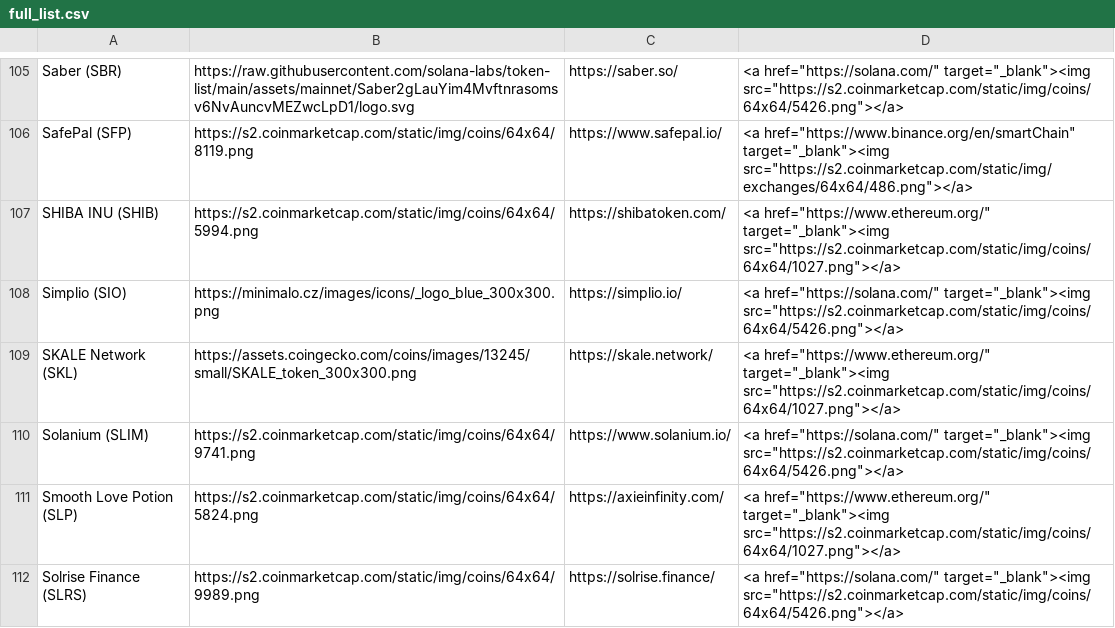
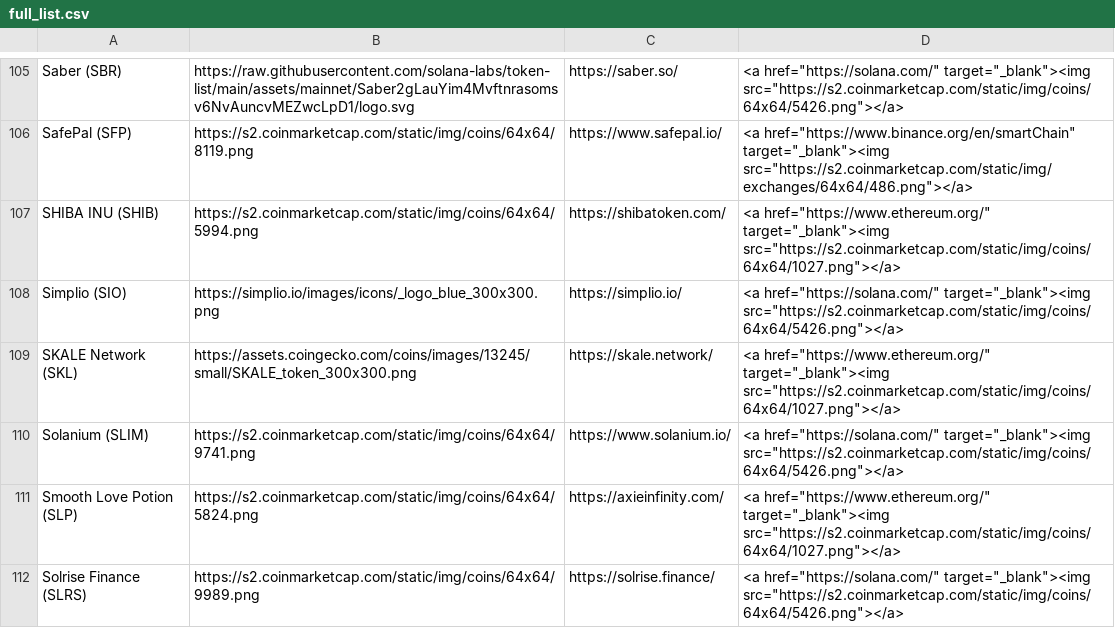
Before and after one commit to ciripel/script_generated_files, a CSV file: full_list.csv, drawn as a sheet; only a part is shown, gaps mark what is left out.

```diff
--- a/full_list.csv
+++ b/full_list.csv
@@ -107,3 +107,3 @@ SafePal (SFP),https://s2.coinmarketcap.com/static/img/coins/64x64/8119.png,https
 SHIBA INU (SHIB),https://s2.coinmarketcap.com/static/img/coins/64x64/5994.png,https://shibatoken.com/,<a href="https://www.ethereum.org/" target="_blank"><img src="https://s2.coinmarketcap.com/static/img/coins/64x64/1027.png"></a>
-Simplio (SIO),https://minimalo.cz/images/icons/_logo_blue_300x300.png,https://simplio.io/,<a href="https://solana.com/" target="_blank"><img src="https://s2.coinmarketcap.com/static/img/coins/64x64/5426.png"></a>
+Simplio (SIO),https://simplio.io/images/icons/_logo_blue_300x300.png,https://simplio.io/,<a href="https://solana.com/" target="_blank"><img src="https://s2.coinmarketcap.com/static/img/coins/64x64/5426.png"></a>
 SKALE Network (SKL),https://assets.coingecko.com/coins/images/13245/small/SKALE_token_300x300.png,https://skale.network/,<a href="https://www.ethereum.org/" target="_blank"><img src="https://s2.coinmarketcap.com/static/img/coins/64x64/1027.png"></a>
```
Also changed, not shown: 1 other file.
